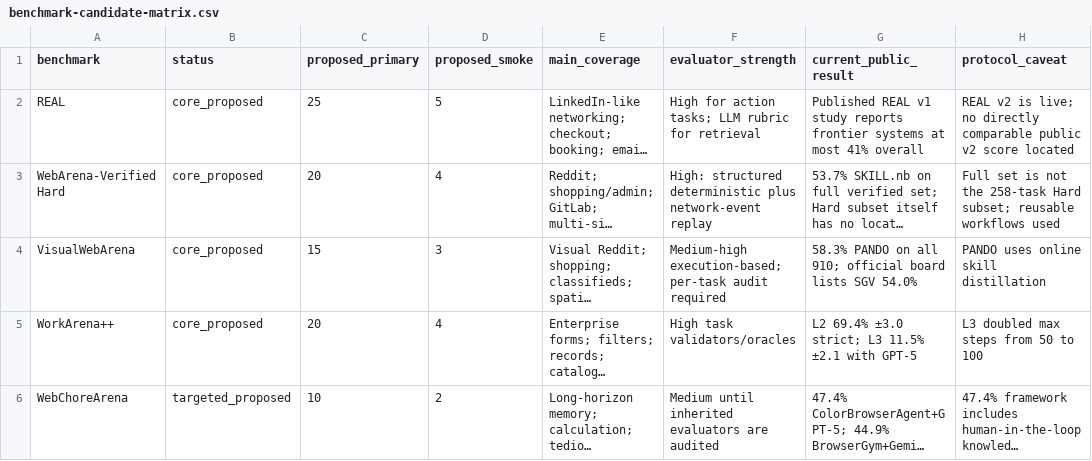
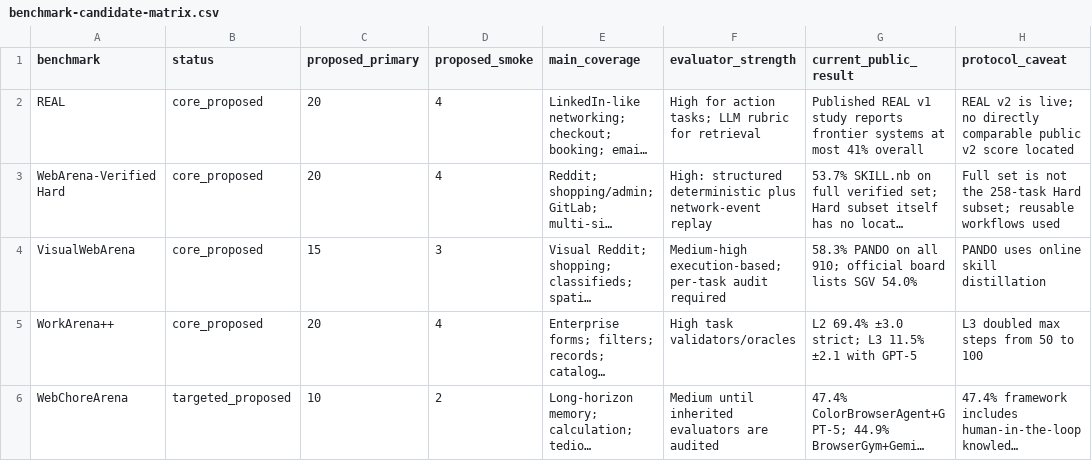
Before and after one commit to keyclaw6/opti-browser-tool, a CSV file: research/benchmarks/benchmark-candidate-matrix.csv, drawn as a sheet; only a part is shown; long unchanged cells end in …; the diff covers the shown part only; the diff names each change by its address in the sheet, - before the commit and + after, or states it on an @@ line.

```diff
--- a/research/benchmarks/benchmark-candidate-matrix.csv
+++ b/research/benchmarks/benchmark-candidate-matrix.csv
-C2 (proposed_primary): 25
+C2 (proposed_primary): 20
-D2 (proposed_smoke): 5
+D2 (proposed_smoke): 4
```
Also changed, not shown: 3 added rows, 1 removed row and 4 edited cells elsewhere in this file, 6 other files.
